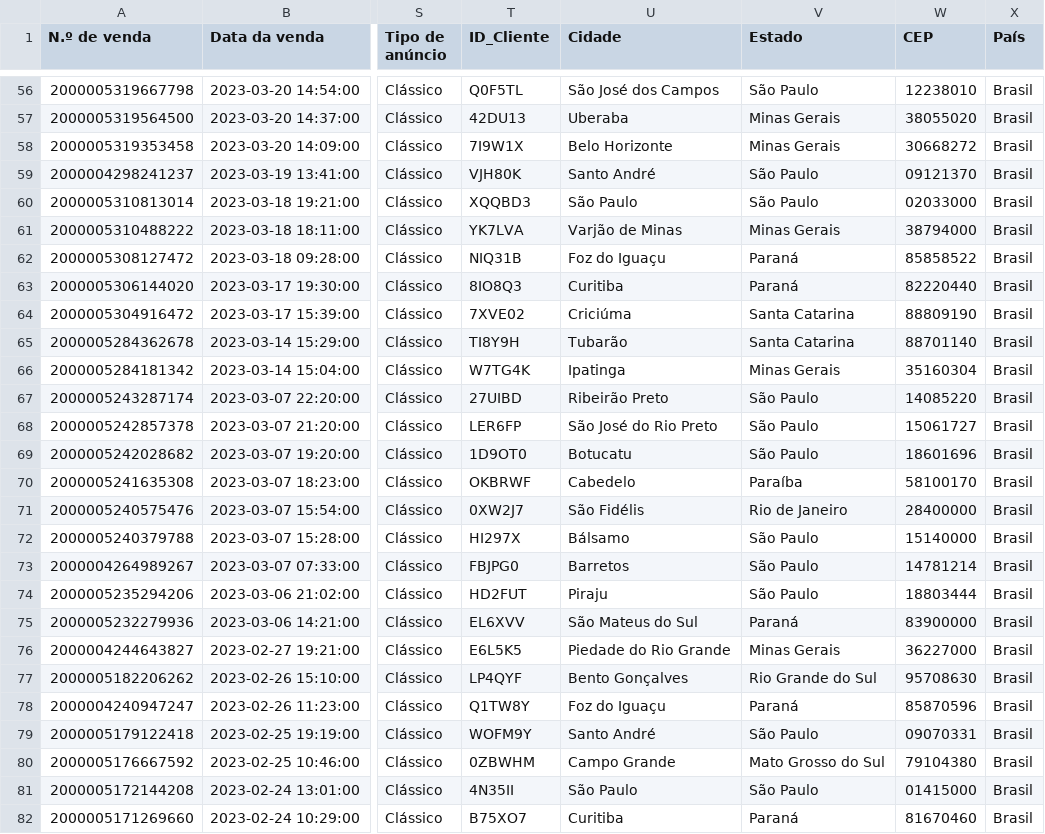
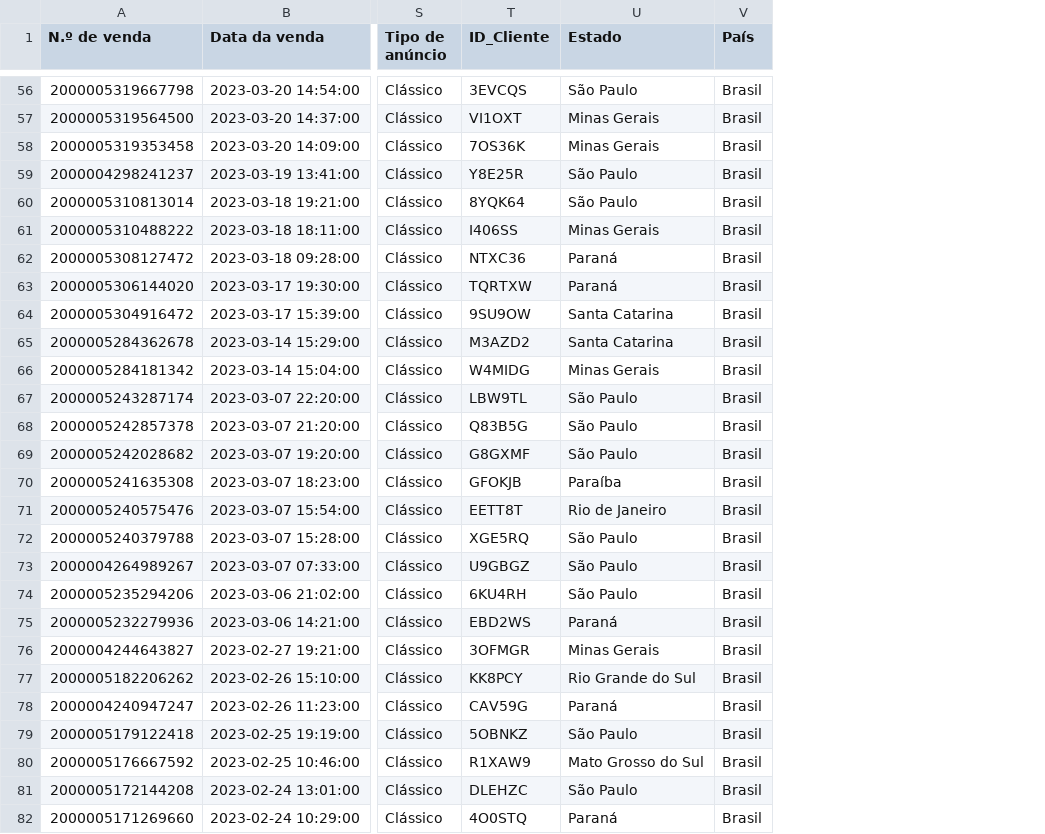
Before and after one commit to renato-perussi/Vendas_Mercado_Livre, a CSV file: datasets/vendas_mercado_livre_2023.csv, drawn as a sheet; only a part is shown, gaps mark what is left out; the diff covers the shown part only; the diff names each change by its address in the sheet, - before the commit and + after, or states it on an @@ line.

```diff
--- a/datasets/vendas_mercado_livre_2023.csv
+++ b/datasets/vendas_mercado_livre_2023.csv
-column U (Cidade), rows 56-82: São José dos Campos | Uberaba | Belo Horizonte | Santo André | São Paulo | Varjão de Minas | Foz do Iguaçu | Curitiba | Criciúma | Tubarão | Ipatinga | Ribeirão Preto | São José do Rio Preto | Botucatu | Cabedelo | São Fidélis | Bálsamo | Barretos | Piraju | São Mateus do Sul | Piedade do Rio Grande | Bento Gonçalves | Foz do Iguaçu | Santo André | Campo Grande | São Paulo | Curitiba
-column W (CEP), rows 56-82: 12238010 | 38055020 | 30668272 | 09121370 | 02033000 | 38794000 | 85858522 | 82220440 | 88809190 | 88701140 | 35160304 | 14085220 | 15061727 | 18601696 | 58100170 | 28400000 | 15140000 | 14781214 | 18803444 | 83900000 | 36227000 | 95708630 | 85870596 | 09070331 | 79104380 | 01415000 | 81670460
-T56 (ID_Cliente): Q0F5TL
+T56 (ID_Cliente): 3EVCQS
-T57 (ID_Cliente): 42DU13
+T57 (ID_Cliente): VI1OXT
-T58 (ID_Cliente): 7I9W1X
+T58 (ID_Cliente): 7OS36K
-T59 (ID_Cliente): VJH80K
+T59 (ID_Cliente): Y8E25R
-T60 (ID_Cliente): XQQBD3
+T60 (ID_Cliente): 8YQK64
-T61 (ID_Cliente): YK7LVA
+T61 (ID_Cliente): I406SS
-T62 (ID_Cliente): NIQ31B
+T62 (ID_Cliente): NTXC36
-T63 (ID_Cliente): 8IO8Q3
+T63 (ID_Cliente): TQRTXW
-T64 (ID_Cliente): 7XVE02
+T64 (ID_Cliente): 9SU9OW
-T65 (ID_Cliente): TI8Y9H
+T65 (ID_Cliente): M3AZD2
-T66 (ID_Cliente): W7TG4K
+T66 (ID_Cliente): W4MIDG
-T67 (ID_Cliente): 27UIBD
+T67 (ID_Cliente): LBW9TL
-T68 (ID_Cliente): LER6FP
+T68 (ID_Cliente): Q83B5G
-T69 (ID_Cliente): 1D9OT0
+T69 (ID_Cliente): G8GXMF
-T70 (ID_Cliente): OKBRWF
+T70 (ID_Cliente): GFOKJB
-T71 (ID_Cliente): 0XW2J7
+T71 (ID_Cliente): EETT8T
-T72 (ID_Cliente): HI297X
+T72 (ID_Cliente): XGE5RQ
-T73 (ID_Cliente): FBJPG0
+T73 (ID_Cliente): U9GBGZ
-T74 (ID_Cliente): HD2FUT
+T74 (ID_Cliente): 6KU4RH
-T75 (ID_Cliente): EL6XVV
+T75 (ID_Cliente): EBD2WS
-T76 (ID_Cliente): E6L5K5
+T76 (ID_Cliente): 3OFMGR
-T77 (ID_Cliente): LP4QYF
+T77 (ID_Cliente): KK8PCY
-T78 (ID_Cliente): Q1TW8Y
+T78 (ID_Cliente): CAV59G
-T79 (ID_Cliente): WOFM9Y
+T79 (ID_Cliente): 5OBNKZ
-T80 (ID_Cliente): 0ZBWHM
+T80 (ID_Cliente): R1XAW9
-T81 (ID_Cliente): 4N35II
+T81 (ID_Cliente): DLEHZC
-T82 (ID_Cliente): B75XO7
+T82 (ID_Cliente): 4O0STQ
```
Also changed, not shown: 72 edited cells elsewhere in this file, 3 other files.
